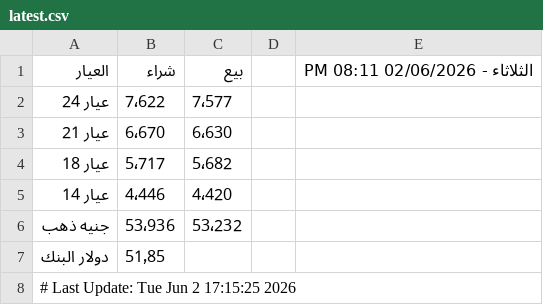
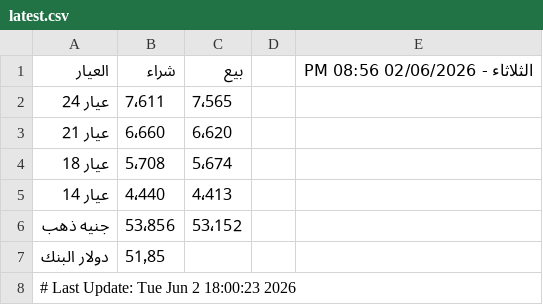
Before and after one commit to abodaapp-hash/sheet-fetcher, a CSV file: data/latest.csv, drawn as a sheet.

```diff
--- a/data/latest.csv
+++ b/data/latest.csv
@@ -1,8 +1,8 @@
-العيار,شراء,بيع,,الثلاثاء - 02/06/2026 08:11 PM
-عيار 24 ,7٬622,7٬577,,
-عيار 21 ,6٬670,6٬630,,
-عيار 18 ,5٬717,5٬682,,
-عيار 14 ,4٬446,4٬420,,
-جنيه ذهب,53٬936,53٬232,,
+العيار,شراء,بيع,,الثلاثاء - 02/06/2026 08:56 PM
+عيار 24 ,7٬611,7٬565,,
+عيار 21 ,6٬660,6٬620,,
+عيار 18 ,5٬708,5٬674,,
+عيار 14 ,4٬440,4٬413,,
+جنيه ذهب,53٬856,53٬152,,
 دولار البنك,51٫85,,,
-# Last Update: Tue Jun  2 17:15:25 2026
+# Last Update: Tue Jun  2 18:00:23 2026
```
